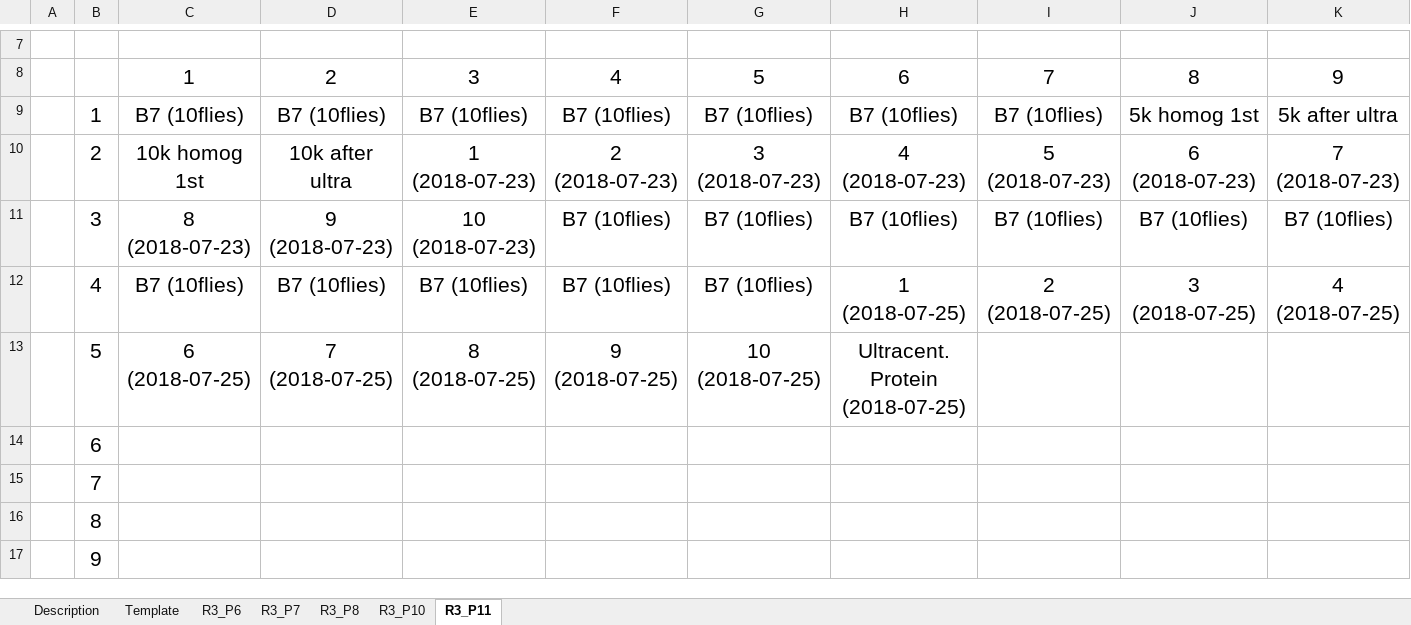
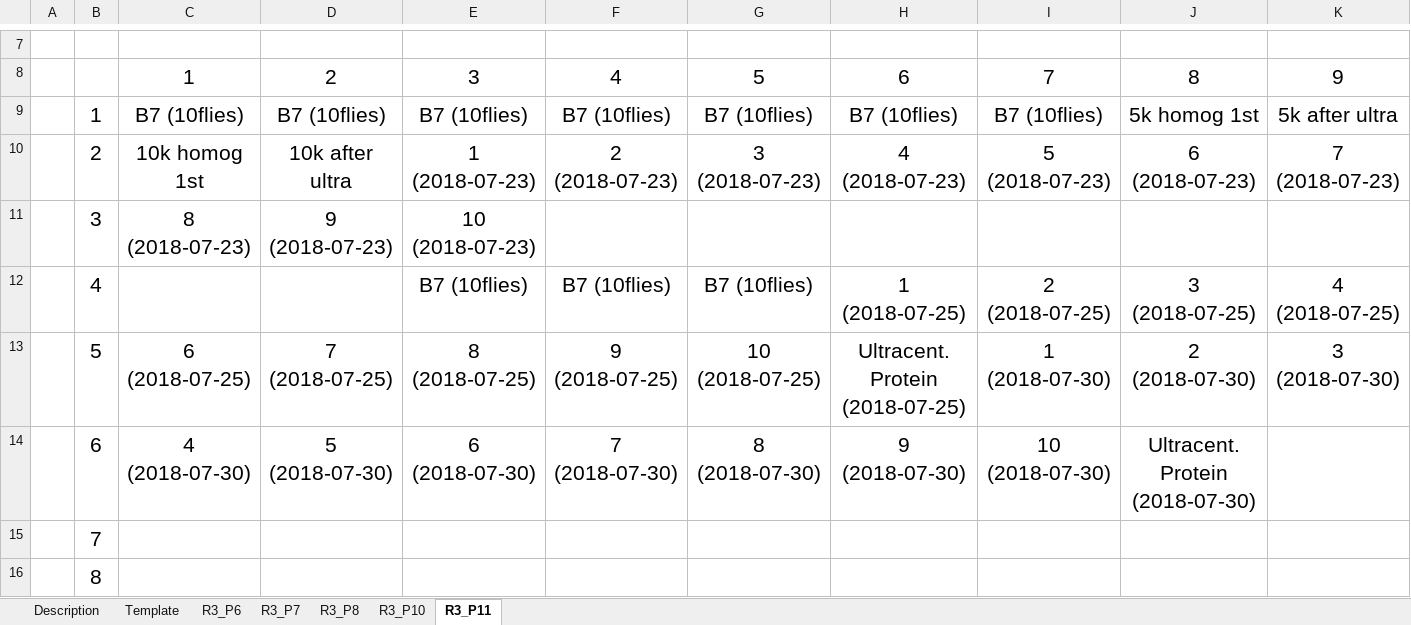
Before and after one commit to HannahHChu/Proteome_stability_project, an Excel workbook: Data/Storage/2018_storage_minus80_information.xlsx, sheet R3_P11, drawn as a sheet; only a part is shown, gaps mark what is left out; the shorter side is filled out with more unchanged rows; values as stored, in another font and other column widths than the file's, no borders; the diff names each change by its address in the sheet, - before the commit and + after, or states it on an @@ line.

```diff
--- a/Data/Storage/2018_storage_minus80_information.xlsx (sheet R3_P11)
+++ b/Data/Storage/2018_storage_minus80_information.xlsx (sheet R3_P11)
-F11: B7 (10flies)
+F11: (empty)
-G11: B7 (10flies)
+G11: (empty)
-H11: B7 (10flies)
+H11: (empty)
-I11: B7 (10flies)
+I11: (empty)
-J11: B7 (10flies)
+J11: (empty)
-K11: B7 (10flies)
+K11: (empty)
-C12: B7 (10flies)
+C12: (empty)
-D12: B7 (10flies)
+D12: (empty)
-I13: (empty)
+I13: 1 (2018-07-30)
-J13: (empty)
+J13: 2 (2018-07-30)
-K13: (empty)
+K13: 3 (2018-07-30)
-C14: (empty)
+C14: 4 (2018-07-30)
-D14: (empty)
+D14: 5 (2018-07-30)
-E14: (empty)
+E14: 6 (2018-07-30)
-F14: (empty)
+F14: 7 (2018-07-30)
-G14: (empty)
+G14: 8 (2018-07-30)
-H14: (empty)
+H14: 9 (2018-07-30)
-I14: (empty)
+I14: 10 (2018-07-30)
-J14: (empty)
+J14: Ultracent. Protein (2018-07-30)
```
Also changed, not shown: Data/2018-07-20_prelim_protein.xlsx.
